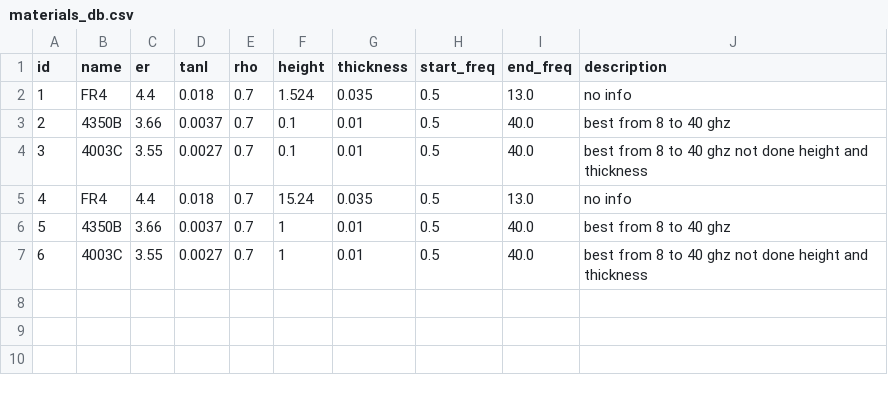
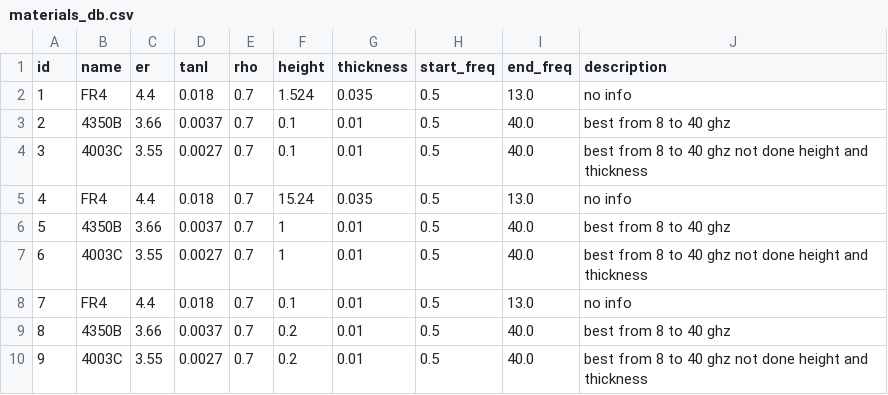
Before and after one commit to Friziepop/AutoWill, a CSV file: materials/materials_db.csv, drawn as a sheet; the diff names each change by its address in the sheet, - before the commit and + after, or states it on an @@ line.

```diff
--- a/materials/materials_db.csv
+++ b/materials/materials_db.csv
+row 8: 7 | FR4 | 4.4 | 0.018 | 0.7 | 0.1 | 0.01 | 0.5 | 13.0 | no info
+row 9: 8 | 4350B | 3.66 | 0.0037 | 0.7 | 0.2 | 0.01 | 0.5 | 40.0 | best from 8 to 40 ghz
+row 10: 9 | 4003C | 3.55 | 0.0027 | 0.7 | 0.2 | 0.01 | 0.5 | 40.0 | best from 8 to 40 ghz not done height and thickness
```
Also changed, not shown: 6 other files.
